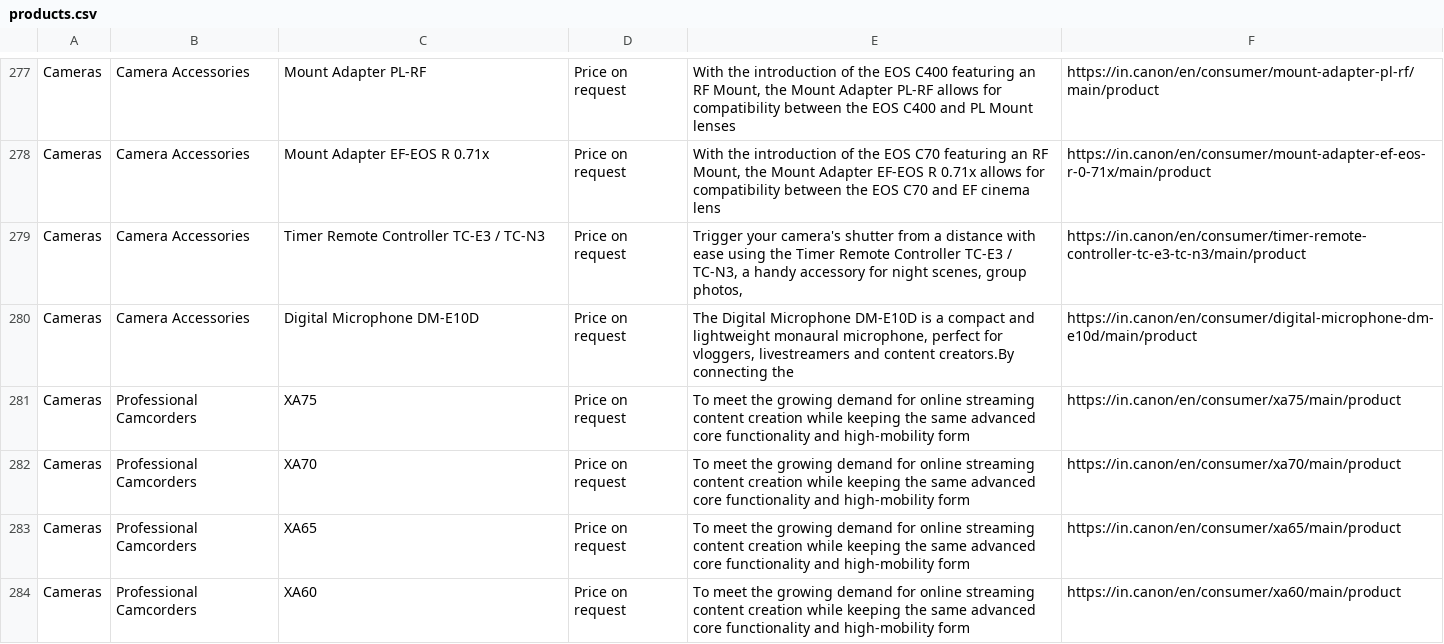
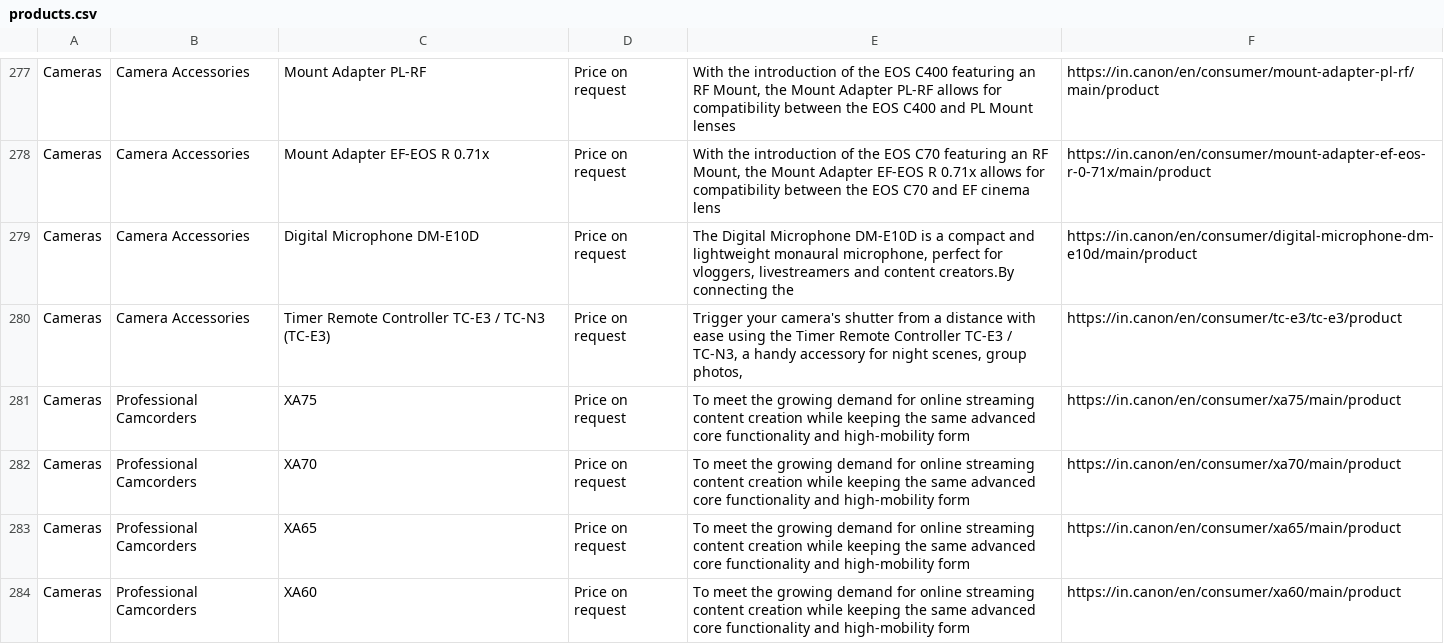
Before and after one commit to mprabapb/aim, a CSV file: data/products.csv, drawn as a sheet; only a part is shown, gaps mark what is left out.

```diff
--- a/data/products.csv
+++ b/data/products.csv
@@ -278,4 +278,4 @@ Cameras,Camera Accessories,Mount Adapter PL-RF,Price on request,"With the introd
 Cameras,Camera Accessories,Mount Adapter EF-EOS R 0.71x,Price on request,"With the introduction of the EOS C70 featuring an RF Mount, the Mount Adapter EF-EOS R 0.71x allows for compatibility between the EOS C70 and EF cinema lens",https://in.canon/en/consumer/mount-adapter-ef-eos-r-0-71x/main/product
-Cameras,Camera Accessories,Timer Remote Controller TC-E3 / TC-N3,Price on request,"Trigger your camera's shutter from a distance with ease using the Timer Remote Controller TC-E3 / TC-N3, a handy accessory for night scenes, group photos,",https://in.canon/en/consumer/timer-remote-controller-tc-e3-tc-n3/main/product
 Cameras,Camera Accessories,Digital Microphone DM-E10D,Price on request,"The Digital Microphone DM-E10D is a compact and lightweight monaural microphone, perfect for vloggers, livestreamers and content creators.By connecting the",https://in.canon/en/consumer/digital-microphone-dm-e10d/main/product
+Cameras,Camera Accessories,Timer Remote Controller TC-E3 / TC-N3 (TC-E3),Price on request,"Trigger your camera's shutter from a distance with ease using the Timer Remote Controller TC-E3 / TC-N3, a handy accessory for night scenes, group photos,",https://in.canon/en/consumer/tc-e3/tc-e3/product
 Cameras,Professional Camcorders,XA75,Price on request,To meet the growing demand for online streaming content creation while keeping the same advanced core functionality and high-mobility form,https://in.canon/en/consumer/xa75/main/product
```
Also changed, not shown: data/consumables.csv, 11 other files.
